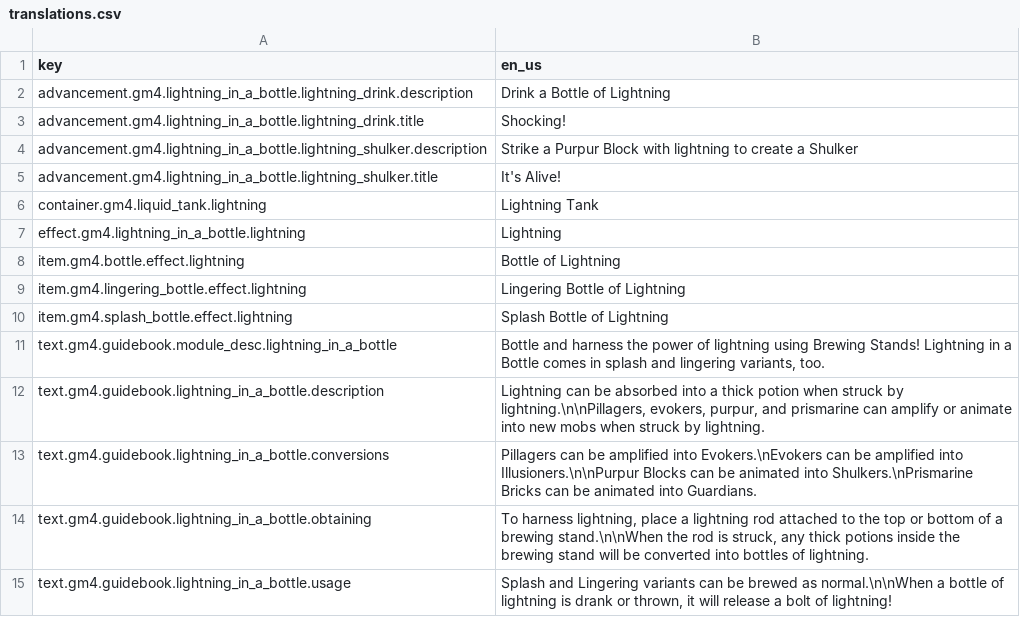
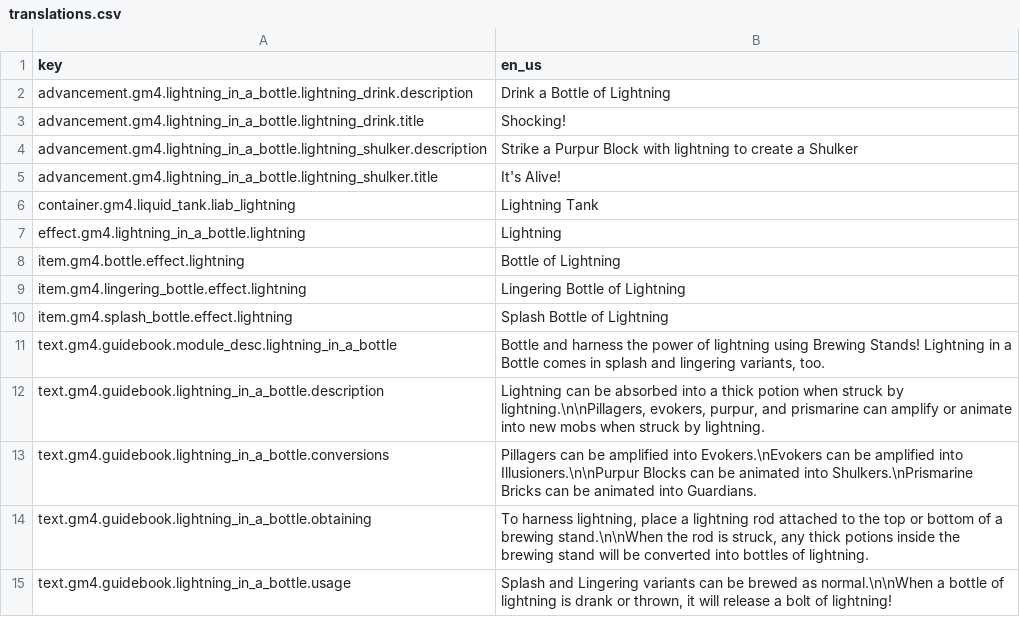
Before and after one commit to Gamemode4Dev/GM4_Datapacks, a CSV file: gm4_lightning_in_a_bottle/assets/translations.csv, drawn as a sheet.

Commit message:
Translation tag for lightning tanks

```diff
--- a/gm4_lightning_in_a_bottle/assets/translations.csv
+++ b/gm4_lightning_in_a_bottle/assets/translations.csv
@@ -5,3 +5,3 @@ advancement.gm4.lightning_in_a_bottle.lightning_shulker.description,Strike a Pur
 advancement.gm4.lightning_in_a_bottle.lightning_shulker.title,It's Alive!
-container.gm4.liquid_tank.lightning,Lightning Tank
+container.gm4.liquid_tank.liab_lightning,Lightning Tank
 effect.gm4.lightning_in_a_bottle.lightning,Lightning
```
